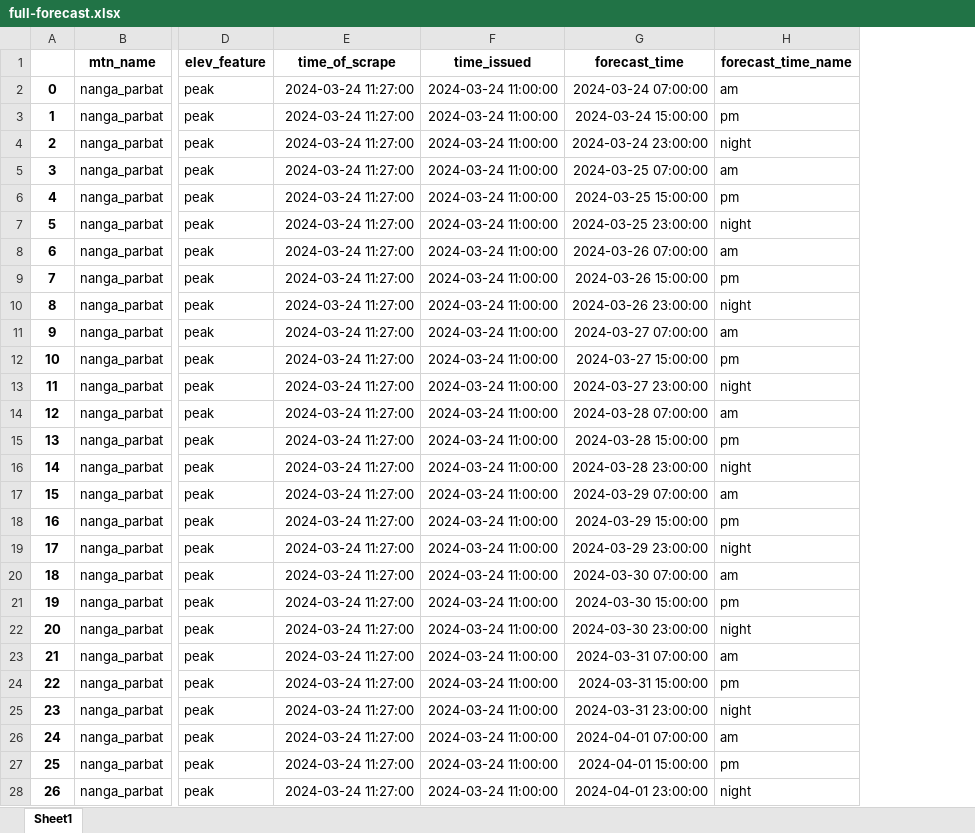
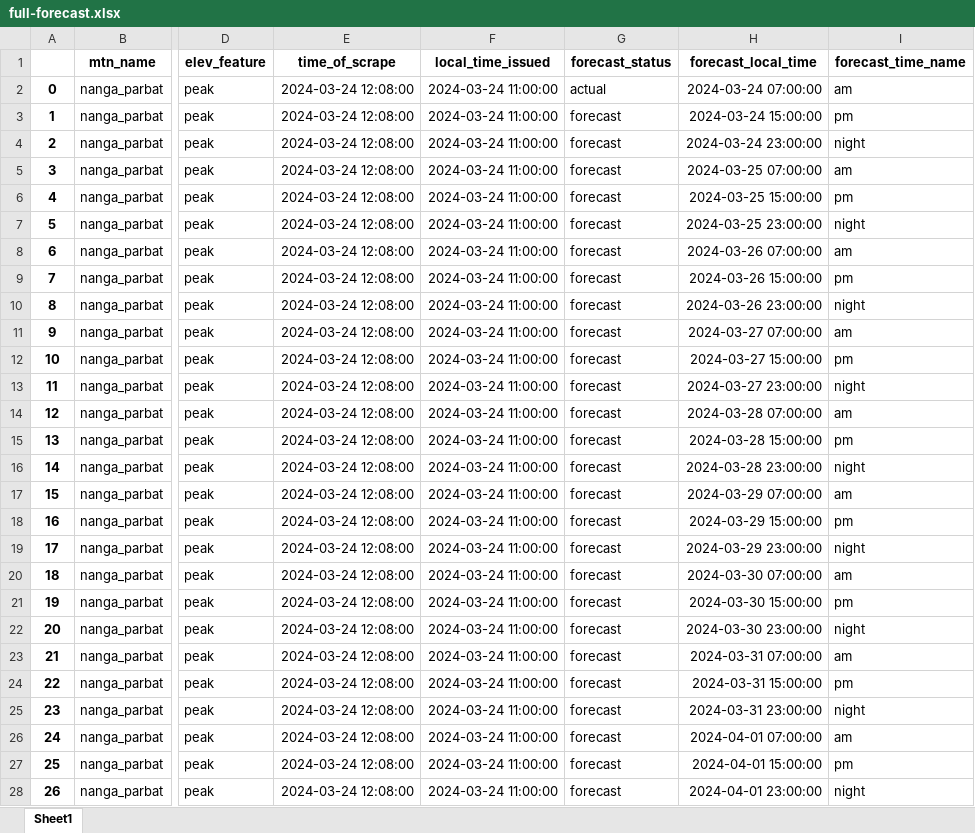
Before and after one commit to pmwaddell/scrape-mountain-weather-data, an Excel workbook: scrape_mountain_weather_data/src/full-forecast.xlsx, sheet Sheet1, drawn as a sheet; only a part is shown, gaps mark what is left out; values as stored, in another font and other column widths than the file's, no borders; addresses are those after the commit; the diff covers the shown part only; the diff names each change by its address in the sheet, - before the commit and + after, or states it on an @@ line.

Commit message:
Add "forecast_status" column
Distinguishes whether the weather information is "acutal" or a prediction from a forecast

```diff
--- a/scrape_mountain_weather_data/src/full-forecast.xlsx (sheet Sheet1)
+++ b/scrape_mountain_weather_data/src/full-forecast.xlsx (sheet Sheet1)
+column G (forecast_status), rows 2-28: actual | forecast | forecast | forecast | forecast | forecast | forecast | forecast | forecast | forecast | forecast | forecast | forecast | forecast | forecast | forecast | forecast | forecast | forecast | forecast | forecast | forecast | forecast | forecast | forecast | forecast | forecast
-F1: time_issued
+F1: local_time_issued
-H1: forecast_time
+H1: forecast_local_time
-E2:E28 (time_of_scrape): 2024-03-24 11:27:00
+E2:E28 (time_of_scrape): 2024-03-24 12:08:00
```
Also changed, not shown: 9 edited cells elsewhere in this sheet, 6 other files.
